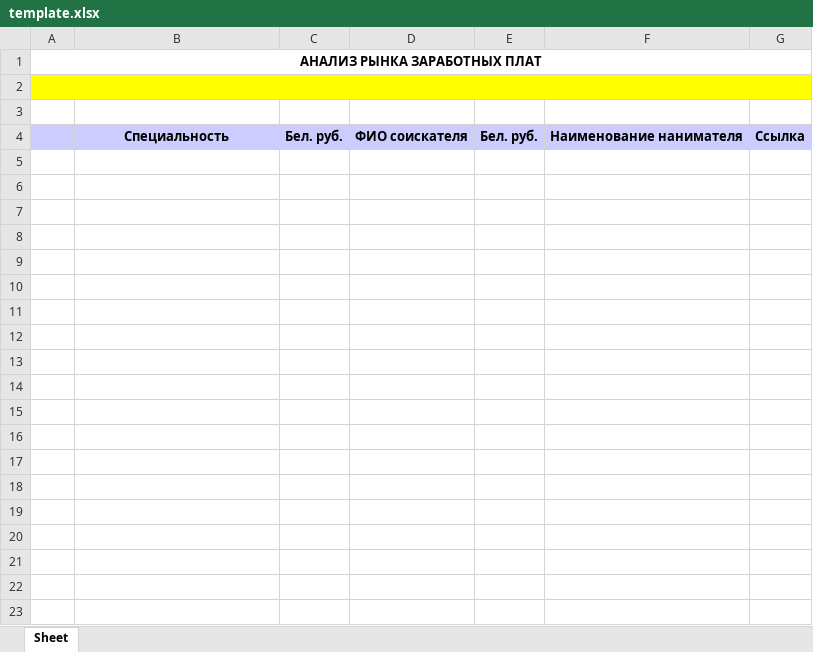
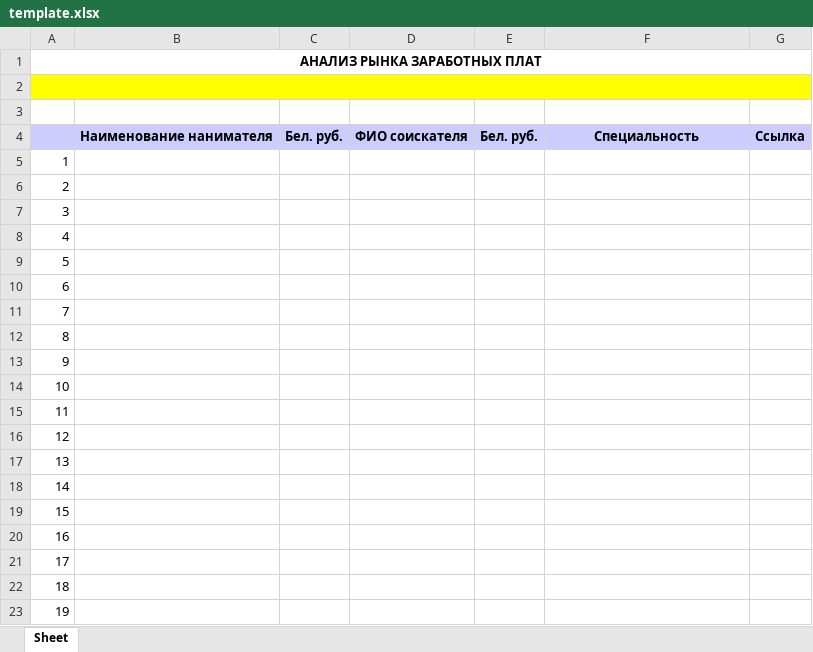
Before and after one commit to damir-abdulin/search_salaries, an Excel workbook: template.xlsx, sheet Sheet, drawn as a sheet; only a part is shown; values as stored, in another font and other column widths than the file's, no borders; the diff covers the shown part only; the diff names each change by its address in the sheet, - before the commit and + after, or states it on an @@ line.

Commit message:
Change template

```diff
--- a/template.xlsx (sheet Sheet)
+++ b/template.xlsx (sheet Sheet)
-B4: Специальность
+B4: Наименование нанимателя
-F4: Наименование нанимателя
+F4: Специальность
+row 5: 1
+row 6: 2
+row 7: 3
+row 8: 4
+row 9: 5
+row 10: 6
+row 11: 7
+row 12: 8
+row 13: 9
+row 14: 10
+row 15: 11
+row 16: 12
+row 17: 13
+row 18: 14
+row 19: 15
+row 20: 16
+row 21: 17
+row 22: 18
+row 23: 19
```
Also changed, not shown: 86 added rows elsewhere in this sheet, 2 other files.
